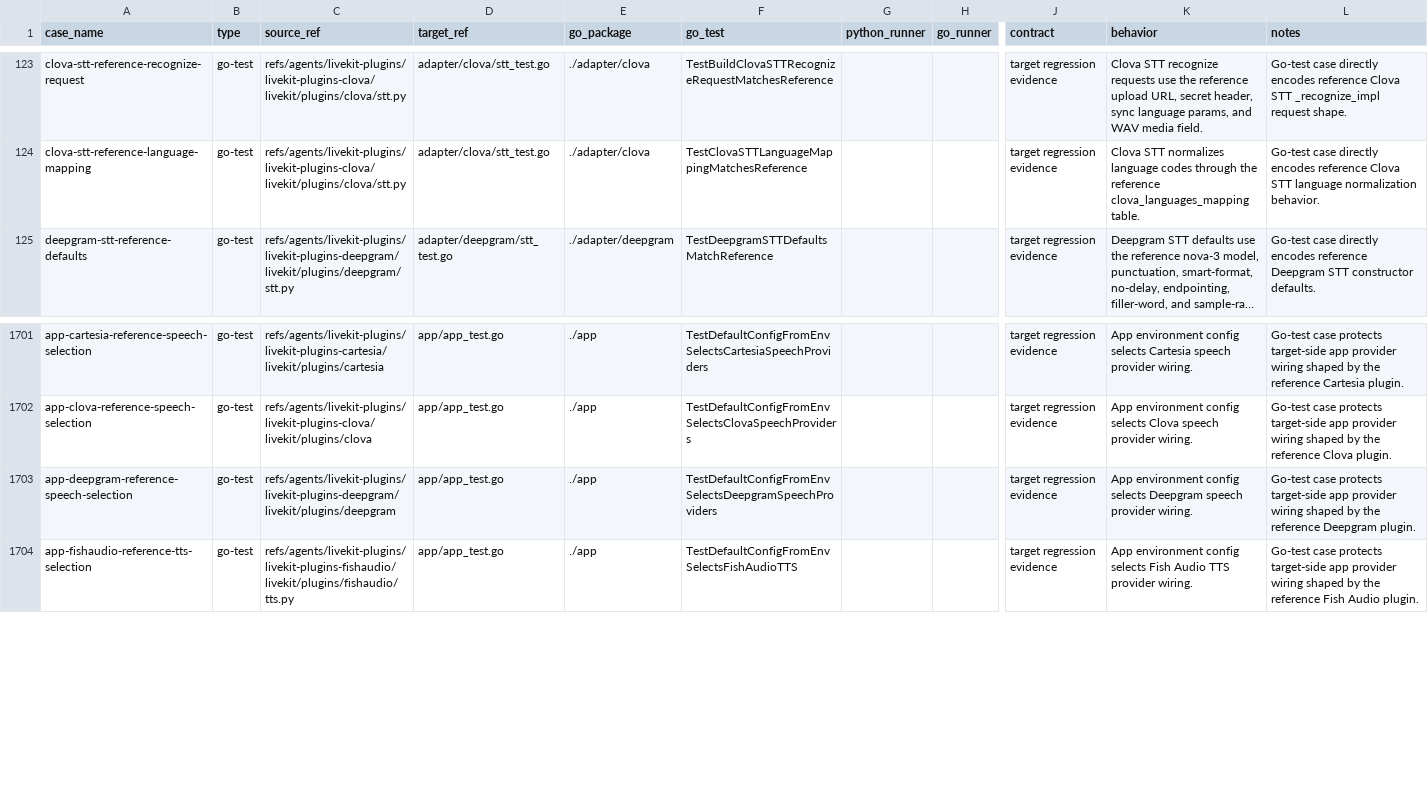
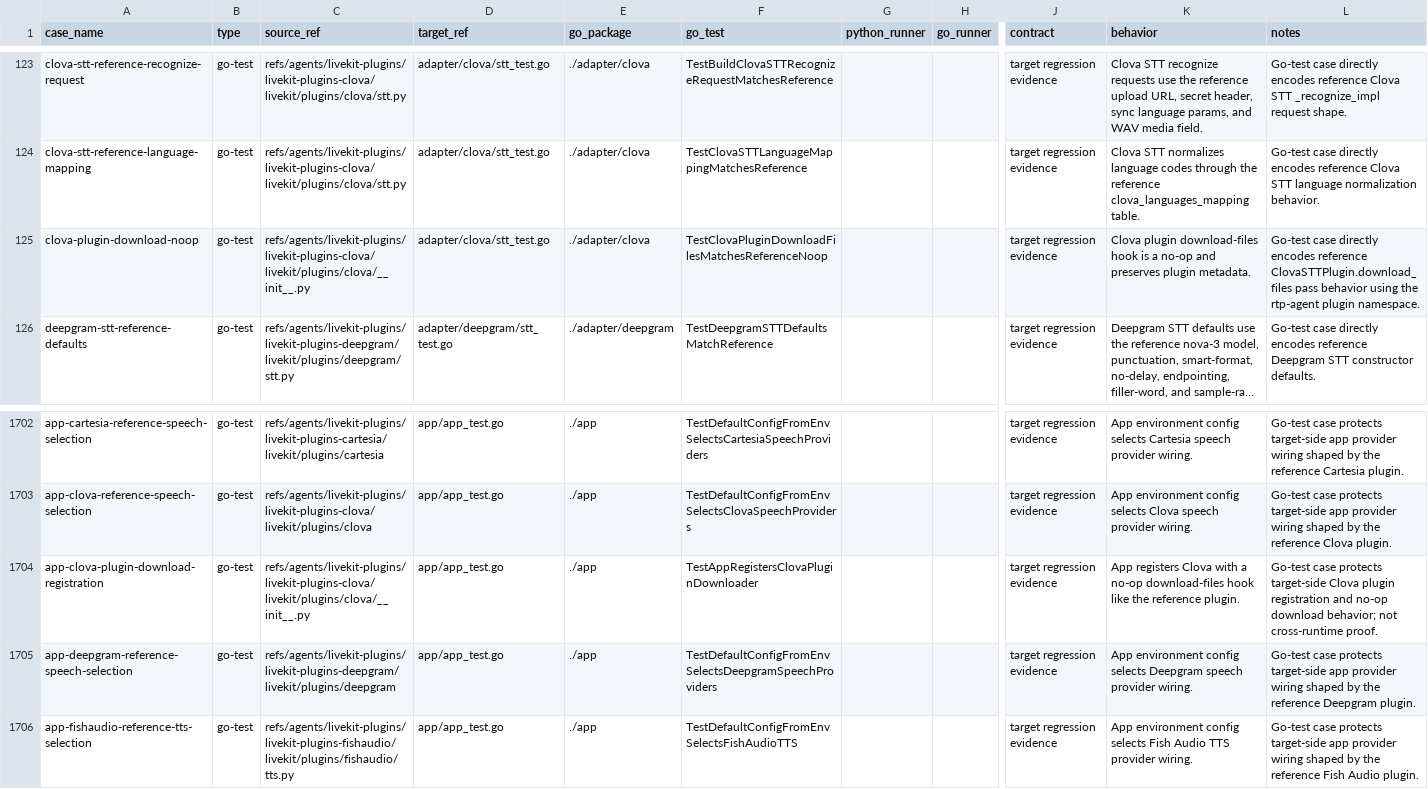
Before and after one commit to cavos-io/rtp-agent, a TSV file: scripts/parity-fixtures/test-cases.tsv, drawn as a sheet; only a part is shown, gaps mark what is left out; long unchanged cells end in …; rows hold the shown columns only; the diff names each change by its address in the sheet, - before the commit and + after, or states it on an @@ line.

Commit message:
feat(clova): register plugin downloader

```diff
--- a/scripts/parity-fixtures/test-cases.tsv
+++ b/scripts/parity-fixtures/test-cases.tsv
+row 125: clova-plugin-download-noop | go-test | refs/agents/livekit-plugins/livekit-plugins-clova/livekit/plugins/clova/__init__.py | adapter/clova/stt_test.go | ./adapter/clova | TestClovaPluginDownloadFilesMatchesReferenceNoop |  |  | target regression evidence | Clova plugin download-files hook is a no-op and preserves plugin metadata. | Go-test case directly encodes reference ClovaSTTPlugin.download_files pass behavior using the rtp-agent plugin namespace.
+row 1704: app-clova-plugin-download-registration | go-test | refs/agents/livekit-plugins/livekit-plugins-clova/livekit/plugins/clova/__init__.py | app/app_test.go | ./app | TestAppRegistersClovaPluginDownloader |  |  | target regression evidence | App registers Clova with a no-op download-files hook like the reference plugin. | Go-test case protects target-side Clova plugin registration and no-op download behavior; not cross-runtime proof.
```
Also changed, not shown: 4 other files.
